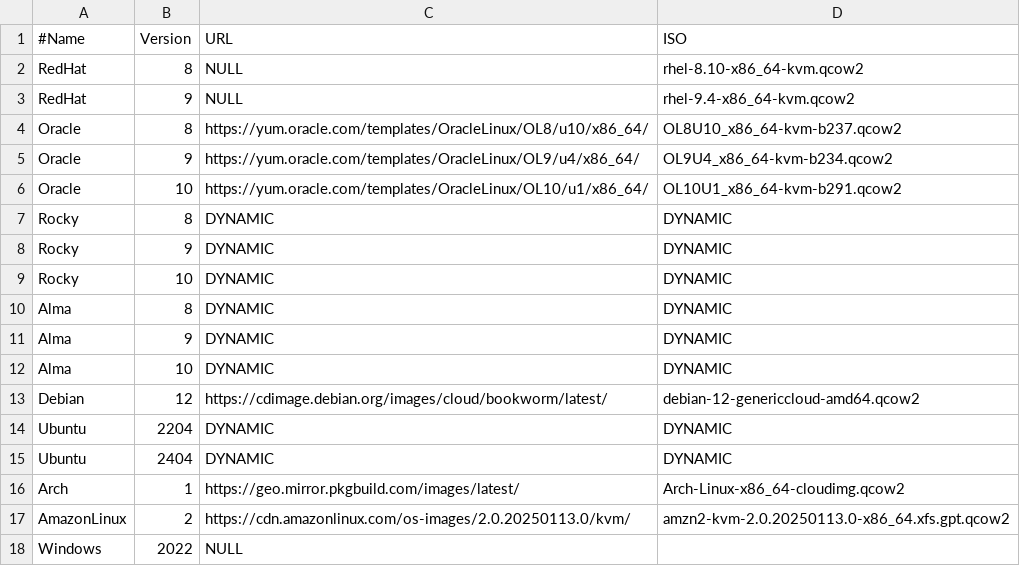
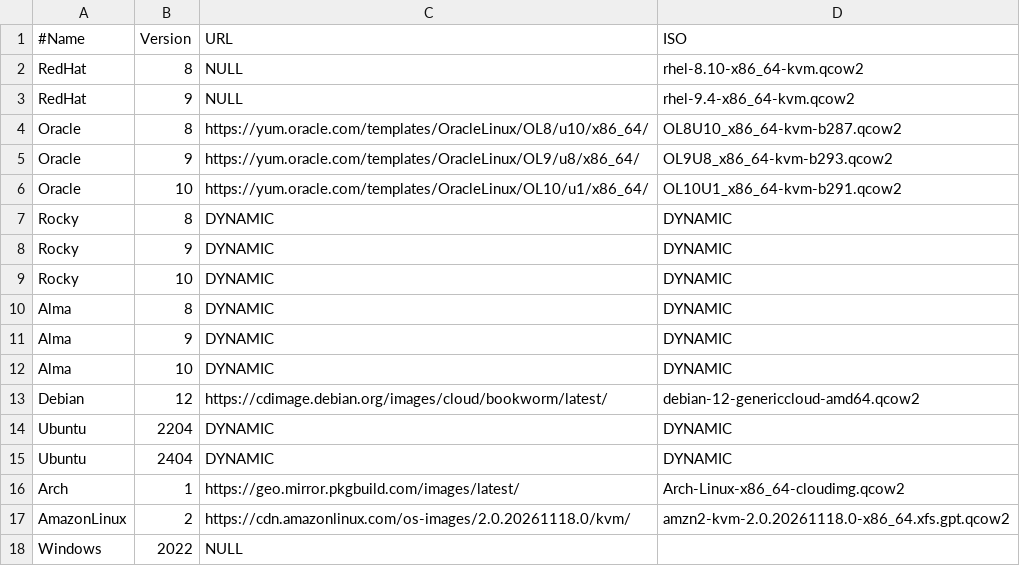
Before and after one commit to albatrossflavour/goodmountain, a CSV file: templates.csv, drawn as a sheet.

Commit message:
Build templates fully updated from a refreshed image
Every build checks upstream and replaces a cached image when a newer one exists, since latest and current names otherwise pin a template to the first download. Packages are updated during customisation (apt full-upgrade on Debian and Ubuntu, yum directly on Amazon Linux, and pacman with a throwaway keyring and no sandbox on Arch). machine-id is emptied only when the image has one. Oracle 8 and 9 and Amazon Linux 2 move to their current images.

```diff
--- a/templates.csv
+++ b/templates.csv
@@ -3,4 +3,4 @@ RedHat,8,NULL,rhel-8.10-x86_64-kvm.qcow2
 RedHat,9,NULL,rhel-9.4-x86_64-kvm.qcow2
-Oracle,8,https://yum.oracle.com/templates/OracleLinux/OL8/u10/x86_64/,OL8U10_x86_64-kvm-b237.qcow2
-Oracle,9,https://yum.oracle.com/templates/OracleLinux/OL9/u4/x86_64/,OL9U4_x86_64-kvm-b234.qcow2
+Oracle,8,https://yum.oracle.com/templates/OracleLinux/OL8/u10/x86_64/,OL8U10_x86_64-kvm-b287.qcow2
+Oracle,9,https://yum.oracle.com/templates/OracleLinux/OL9/u8/x86_64/,OL9U8_x86_64-kvm-b293.qcow2
 Oracle,10,https://yum.oracle.com/templates/OracleLinux/OL10/u1/x86_64/,OL10U1_x86_64-kvm-b291.qcow2
@@ -16,3 +16,3 @@ Ubuntu,2404,DYNAMIC,DYNAMIC
 Arch,1,https://geo.mirror.pkgbuild.com/images/latest/,Arch-Linux-x86_64-cloudimg.qcow2
-AmazonLinux,2,https://cdn.amazonlinux.com/os-images/2.0.20250113.0/kvm/,amzn2-kvm-2.0.20250113.0-x86_64.xfs.gpt.qcow2
+AmazonLinux,2,https://cdn.amazonlinux.com/os-images/2.0.20261118.0/kvm/,amzn2-kvm-2.0.20261118.0-x86_64.xfs.gpt.qcow2
 Windows,2022,NULL,
```
Also changed, not shown: 2 other files.
